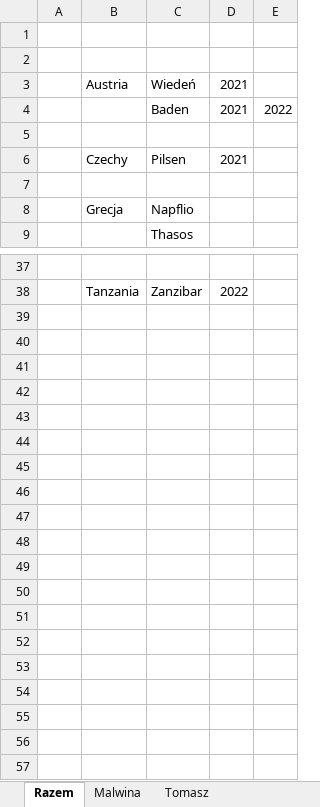
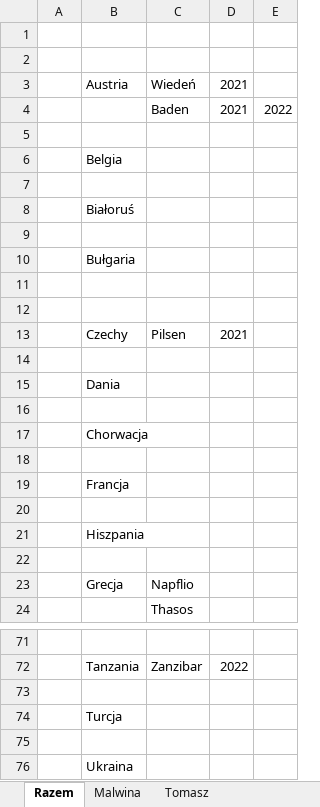
Before and after one commit to comasz123/malwinatomasz.pl, an Excel workbook: wyszukiwarka.xlsx, sheet Razem, drawn as a sheet; only a part is shown, gaps mark what is left out; values as stored, in another font and other column widths than the file's, no borders; the diff covers the shown part only; the diff names each change by its address in the sheet, - before the commit and + after, or states it on an @@ line.

```diff
--- a/wyszukiwarka.xlsx (sheet Razem)
+++ b/wyszukiwarka.xlsx (sheet Razem)
+row 6:  | Belgia
+row 7: (empty)
+row 8:  | Białoruś
+row 9: (empty)
+row 10:  | Bułgaria
+row 11: (empty)
+row 12: (empty)
+row 14: (empty)
+row 15:  | Dania
+row 16: (empty)
+row 17:  | Chorwacja
+row 18: (empty)
+row 19:  | Francja
+row 20: (empty)
+row 21:  | Hiszpania
+row 73: (empty)
+row 74:  | Turcja
+row 75: (empty)
+row 76:  | Ukraina
```
Also changed, not shown: 19 added rows elsewhere in this sheet, 25 other files.
